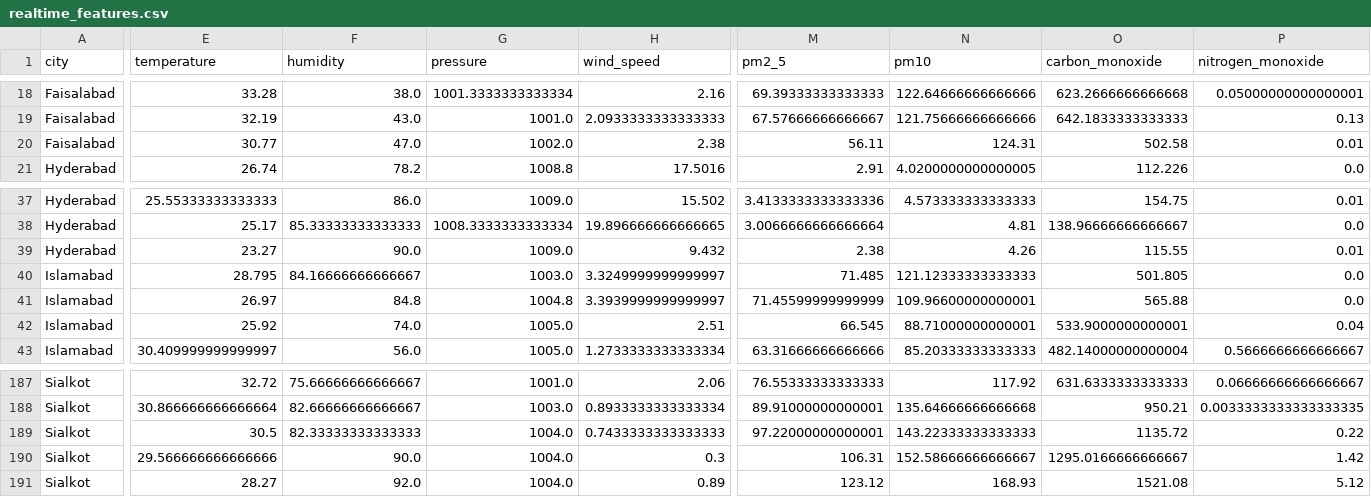
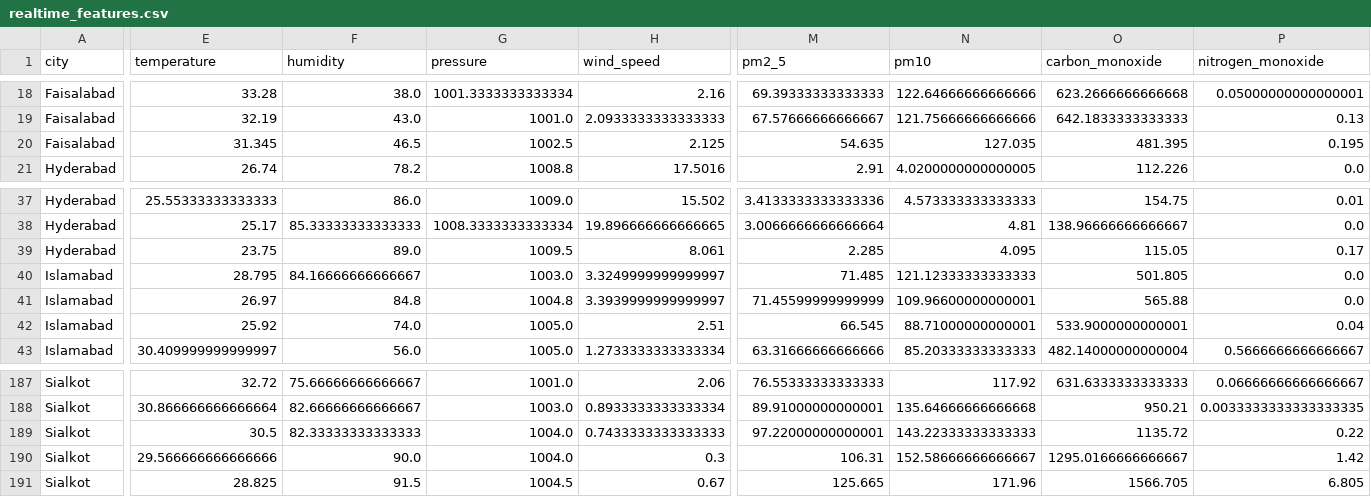
Before and after one commit to BibiEman/aqi-prediction-pipeline, a CSV file: data/realtime/realtime_features.csv, drawn as a sheet; only a part is shown, gaps mark what is left out; the diff covers the shown part only; the diff names each change by its address in the sheet, - before the commit and + after, or states it on an @@ line.

```diff
--- a/data/realtime/realtime_features.csv
+++ b/data/realtime/realtime_features.csv
-E20 (temperature): 30.77
+E20 (temperature): 31.345
-F20 (humidity): 47.0
+F20 (humidity): 46.5
-G20 (pressure): 1002.0
+G20 (pressure): 1002.5
-H20 (wind_speed): 2.38
+H20 (wind_speed): 2.125
-M20 (pm2_5): 56.11
+M20 (pm2_5): 54.635
-N20 (pm10): 124.31
+N20 (pm10): 127.035
-O20 (carbon_monoxide): 502.58
+O20 (carbon_monoxide): 481.395
-P20 (nitrogen_monoxide): 0.01
+P20 (nitrogen_monoxide): 0.195
-E39 (temperature): 23.27
+E39 (temperature): 23.75
-F39 (humidity): 90.0
+F39 (humidity): 89.0
-G39 (pressure): 1009.0
+G39 (pressure): 1009.5
-H39 (wind_speed): 9.432
+H39 (wind_speed): 8.061
-M39 (pm2_5): 2.38
+M39 (pm2_5): 2.285
-N39 (pm10): 4.26
+N39 (pm10): 4.095
-O39 (carbon_monoxide): 115.55
+O39 (carbon_monoxide): 115.05
-P39 (nitrogen_monoxide): 0.01
+P39 (nitrogen_monoxide): 0.17
-E191 (temperature): 28.27
+E191 (temperature): 28.825
-F191 (humidity): 92.0
+F191 (humidity): 91.5
-G191 (pressure): 1004.0
+G191 (pressure): 1004.5
-H191 (wind_speed): 0.89
+H191 (wind_speed): 0.67
-M191 (pm2_5): 123.12
+M191 (pm2_5): 125.665
-N191 (pm10): 168.93
+N191 (pm10): 171.96
-O191 (carbon_monoxide): 1521.08
+O191 (carbon_monoxide): 1566.705
-P191 (nitrogen_monoxide): 5.12
+P191 (nitrogen_monoxide): 6.805
```
Also changed, not shown: 96 edited cells elsewhere in this file, data/raw/aqi_dataset.csv.
